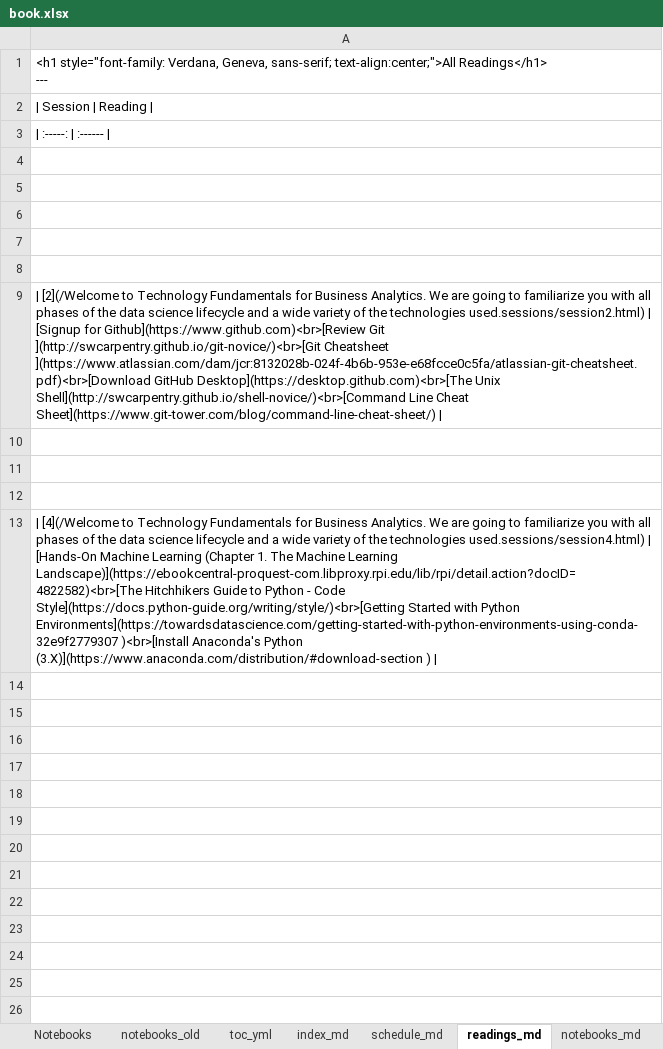
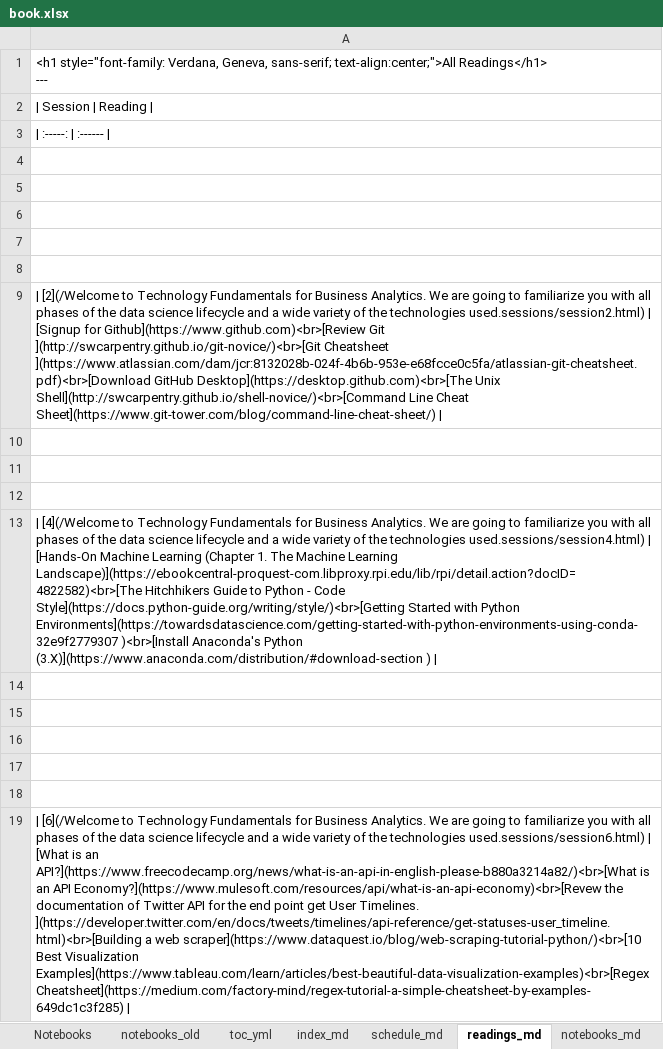
Before and after one commit to RPI-DATA/course-intro-ml-app, an Excel workbook: book.xlsx, sheet readings_md, drawn as a sheet; values as stored, in another font and other column widths than the file's, no borders; the diff names each change by its address in the sheet, - before the commit and + after, or states it on an @@ line.

```diff
--- a/book.xlsx (sheet readings_md)
+++ b/book.xlsx (sheet readings_md)
+row 14: (empty)
+row 15: (empty)
+row 16: (empty)
+row 17: (empty)
+row 18: (empty)
+row 19: | [6](/Welcome to Technology Fundamentals for Business Analytics. We are going to familiarize you with all phases of the data science lifecycle and a wide variety of the technologies used.sessions/session6.html) | [What is an API?](https://www.freecodecamp.org/news/what-is-an-api-in-english-please-b880a3214a82/)<br>[What is an API Economy?](https://www.mulesoft.com/resources/api/what-is-an-api-economy)<br>[Revew the documentation of Twitter API for the end point get User Timelines. ](https://developer.twitter.com/en/docs/tweets/timelines/api-reference/get-statuses-user_timeline.html)<br>[Building a web scraper](https://www.dataquest.io/blog/web-scraping-tutorial-python/)<br>[10 Best Visualization Examples](https://www.tableau.com/learn/articles/best-beautiful-data-visualization-examples)<br>[Regex Cheatsheet](https://medium.com/factory-mind/regex-tutorial-a-simple-cheatsheet-by-examples-649dc1c3f285)
```
Also changed, not shown: sheet Schedule, sheet Readings, sheet session_md, sheet assignments_md, sheet schedule_md, formulas that keep their value, 18 other files.
